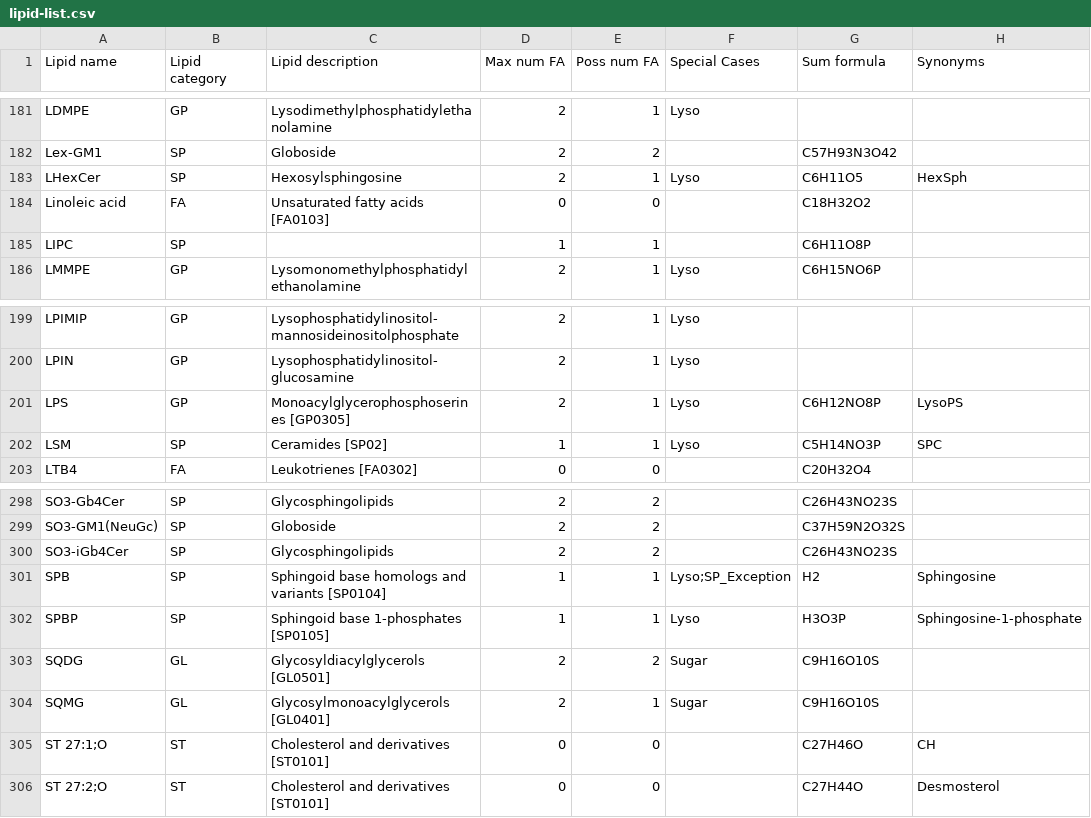
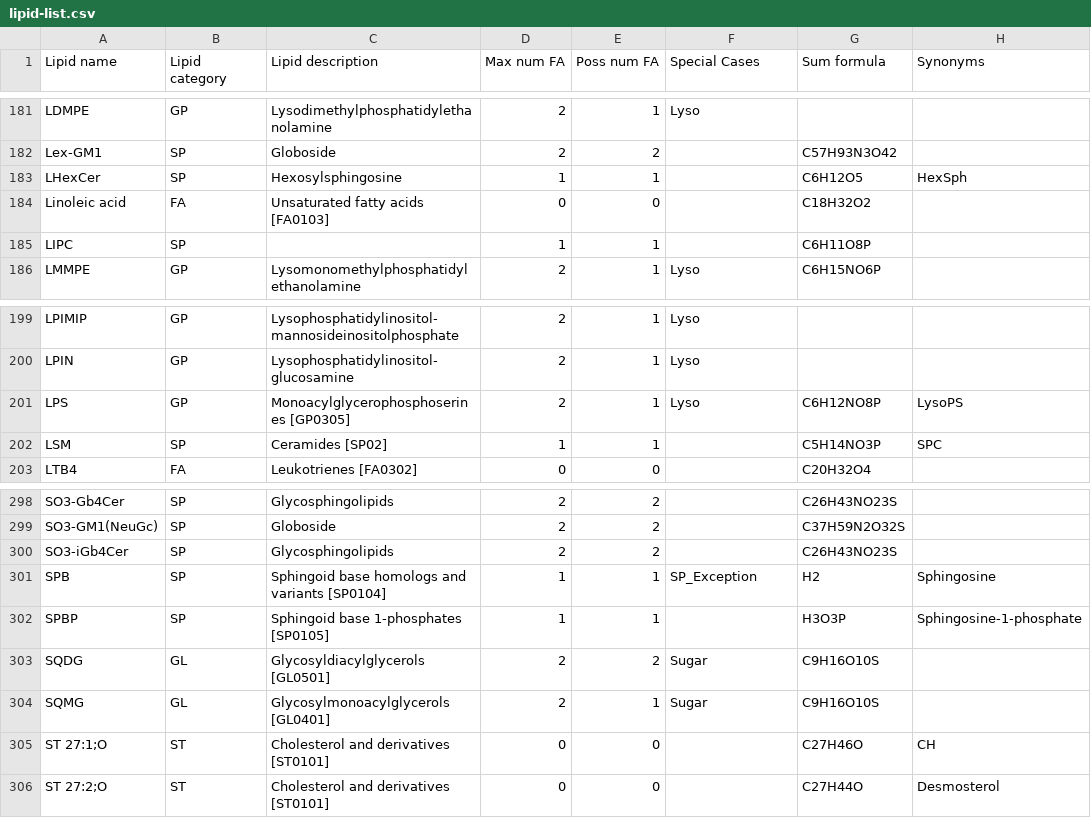
Before and after one commit to lifs-tools/goslin, a CSV file: lipid-list.csv, drawn as a sheet; only a part is shown, gaps mark what is left out; the diff names each change by its address in the sheet, - before the commit and + after, or states it on an @@ line.

Commit message:
updating shorthand grammar for lyso sphingolipids

```diff
--- a/lipid-list.csv
+++ b/lipid-list.csv
-D183 (Max num FA): 2
+D183 (Max num FA): 1
-F183 (Special Cases): Lyso
+F183 (Special Cases): (empty)
-G183 (Sum formula): C6H11O5
+G183 (Sum formula): C6H12O5
-F202 (Special Cases): Lyso
+F202 (Special Cases): (empty)
-F301 (Special Cases): Lyso;SP_Exception
+F301 (Special Cases): SP_Exception
-F302 (Special Cases): Lyso
+F302 (Special Cases): (empty)
```
Also changed, not shown: 1 other file.
